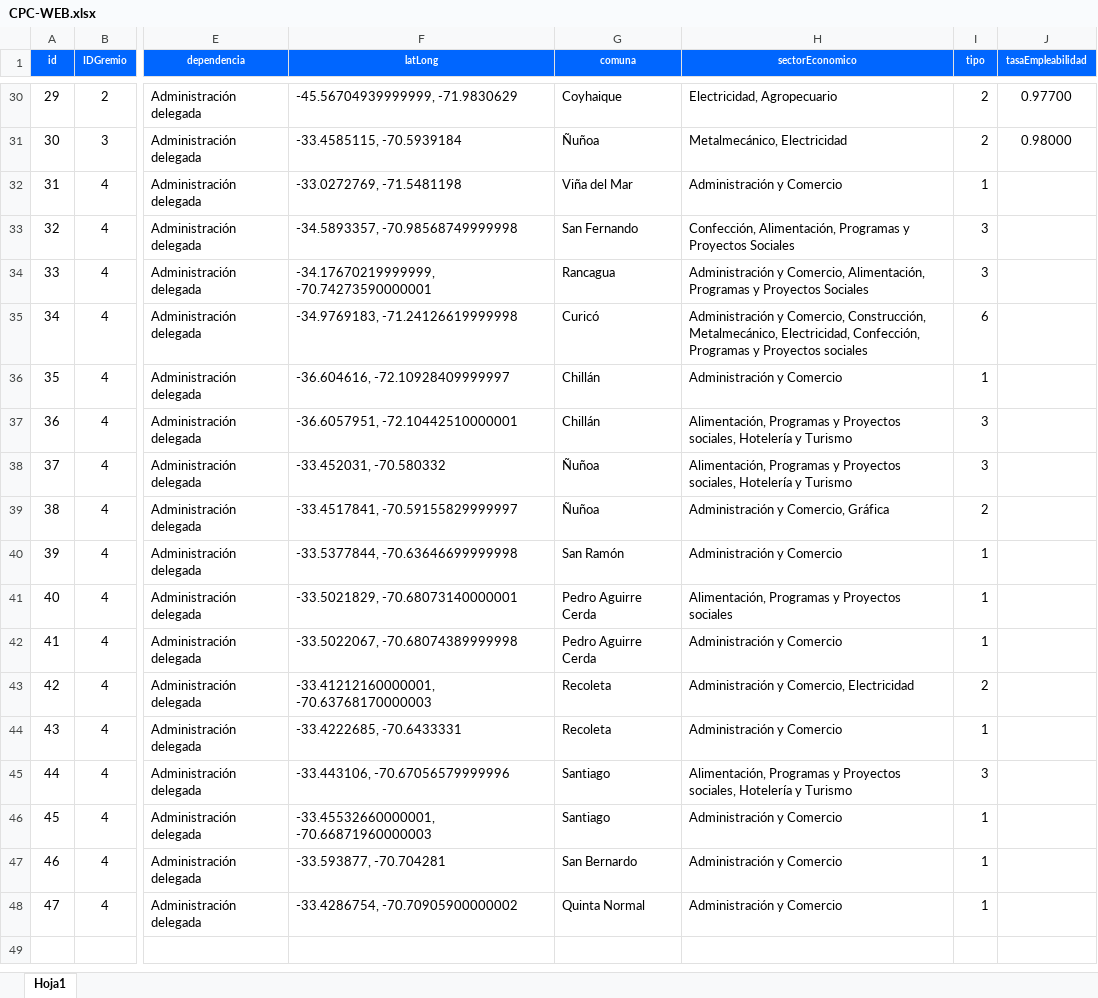
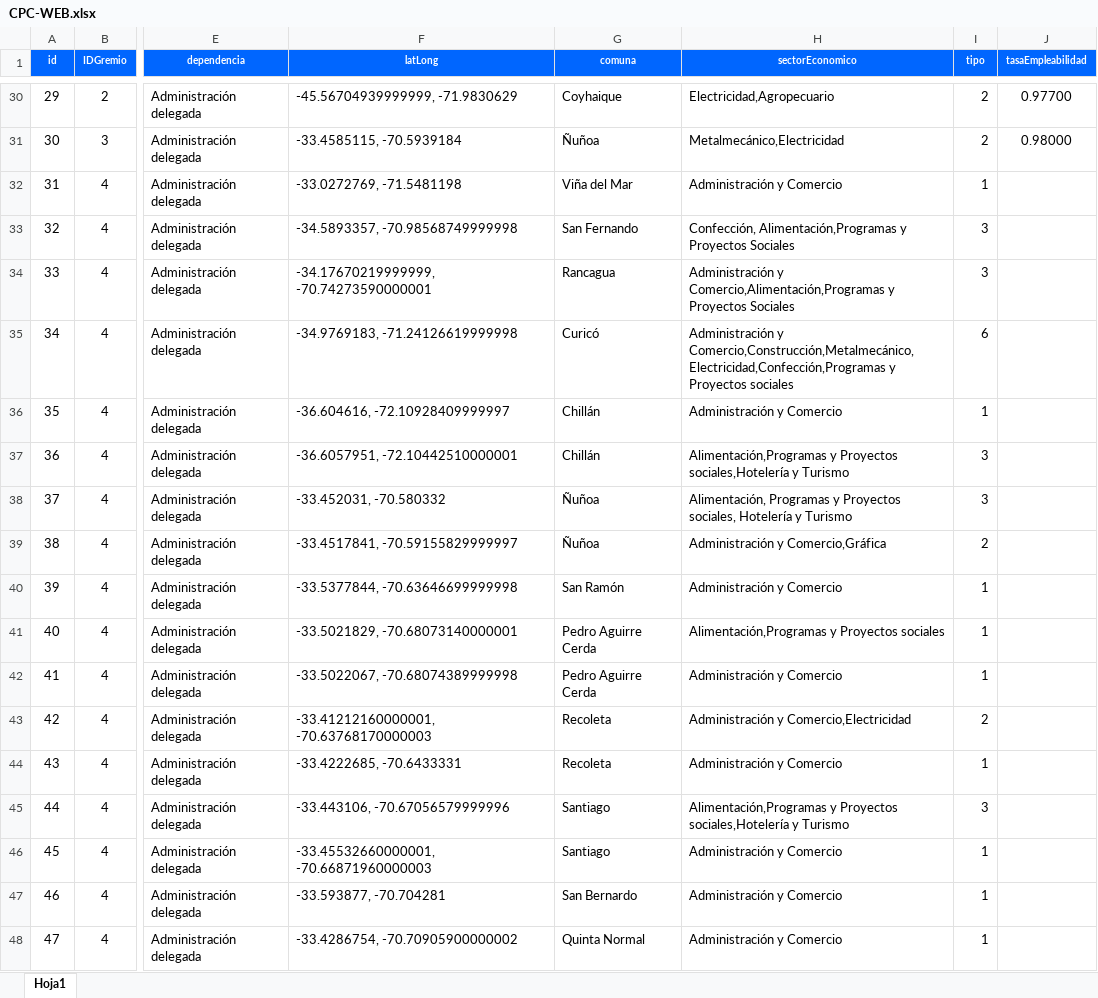
Before and after one commit to bobadillaR/cpc, an Excel workbook: src/components/media/CPC-WEB.xlsx, sheet Hoja1, drawn as a sheet; only a part is shown, gaps mark what is left out; values as stored, in another font and other column widths than the file's, no borders; charts and pictures not drawn; the diff covers the shown part only; the diff names each change by its address in the sheet, - before the commit and + after, or states it on an @@ line.

```diff
--- a/src/components/media/CPC-WEB.xlsx (sheet Hoja1)
+++ b/src/components/media/CPC-WEB.xlsx (sheet Hoja1)
-H30 (sectorEconomico): Electricidad, Agropecuario
+H30 (sectorEconomico): Electricidad,Agropecuario
-H31 (sectorEconomico): Metalmecánico, Electricidad
+H31 (sectorEconomico): Metalmecánico,Electricidad
-H33 (sectorEconomico): Confección, Alimentación, Programas y Proyectos…
+H33 (sectorEconomico): Confección, Alimentación,Programas y Proyectos…
-H34 (sectorEconomico): Administración y Comercio, Alimentación, Programas y Proyectos…
+H34 (sectorEconomico): Administración y Comercio,Alimentación,Programas y Proyectos…
-H35 (sectorEconomico): Administración y Comercio, Construcción, Metalmecánico, Electricidad, Confección, Programas y Proyectos…
+H35 (sectorEconomico): Administración y Comercio,Construcción,Metalmecánico,Electricidad,Confección,Programas y Proyectos…
-H37 (sectorEconomico): Alimentación, Programas y Proyectos sociales, Hotelería y Turismo
+H37 (sectorEconomico): Alimentación,Programas y Proyectos sociales,Hotelería y Turismo
-H39 (sectorEconomico): Administración y Comercio, Gráfica
+H39 (sectorEconomico): Administración y Comercio,Gráfica
-H41 (sectorEconomico): Alimentación, Programas y Proyectos sociales
+H41 (sectorEconomico): Alimentación,Programas y Proyectos sociales
-H43 (sectorEconomico): Administración y Comercio, Electricidad
+H43 (sectorEconomico): Administración y Comercio,Electricidad
-H45 (sectorEconomico): Alimentación, Programas y Proyectos sociales, Hotelería y Turismo
+H45 (sectorEconomico): Alimentación,Programas y Proyectos sociales,Hotelería y Turismo
```
Also changed, not shown: 20 edited cells elsewhere in this sheet, 1 other file.
